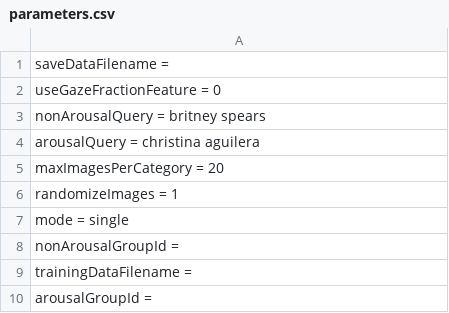
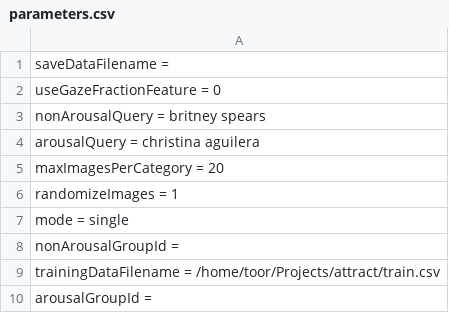
Before and after one commit to bradgithub/attract, a CSV file: parameters.csv, drawn as a sheet.

```diff
--- a/parameters.csv
+++ b/parameters.csv
@@ -8,3 +8,3 @@ mode = single
 nonArousalGroupId =
-trainingDataFilename =
+trainingDataFilename = /home/toor/Projects/attract/train.csv
 arousalGroupId =
```
Also changed, not shown: 9 other files.
